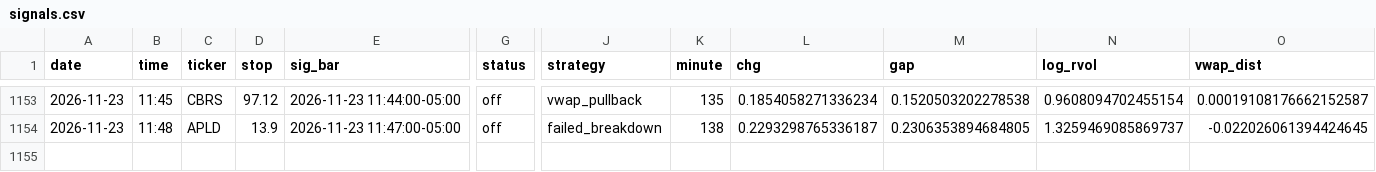
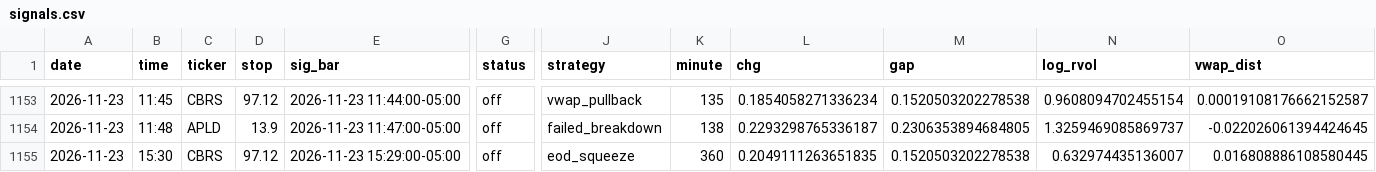
Before and after one commit to newurbaninfluence-lgtm/paper-trading-bot, a CSV file: signals.csv, drawn as a sheet; only a part is shown, gaps mark what is left out; rows hold the shown columns only; the diff names each change by its address in the sheet, - before the commit and + after, or states it on an @@ line.

```diff
--- a/signals.csv
+++ b/signals.csv
+row 1155: 2026-11-23 | 15:30 | CBRS | 97.12 | 2026-11-23 15:29:00-05:00 | off | eod_squeeze | 360 | 0.2049111263651835 | 0.1520503202278538 | 0.632974435136007 | 0.016808886108580445
```
Also changed, not shown: 2 other files.
